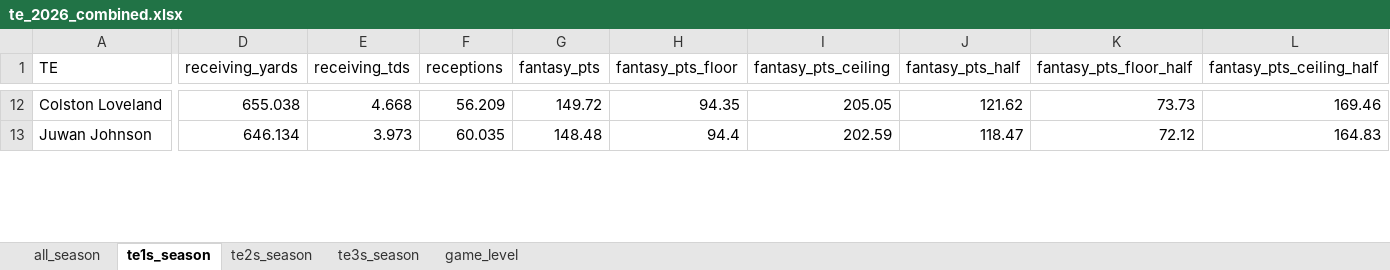
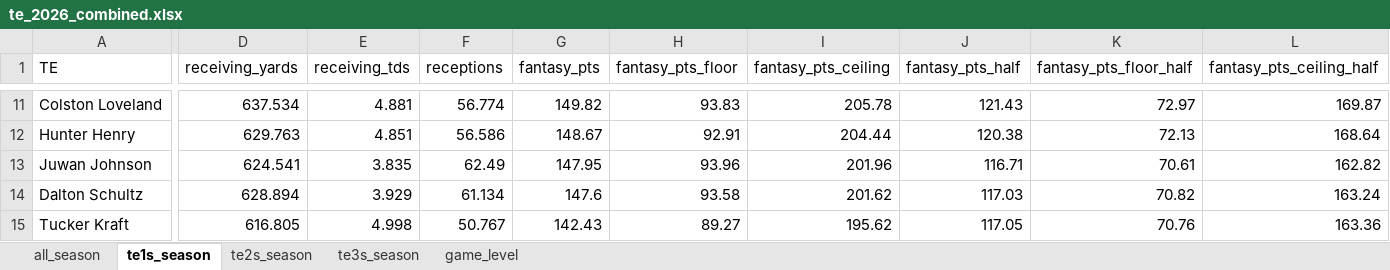
Before and after one commit to egomaniacsfantasy/lineup-lab, an Excel workbook: projections/te_2026_combined.xlsx, sheet te1s_season, drawn as a sheet; only a part is shown, gaps mark what is left out; values as stored, in another font and other column widths than the file's, no borders; addresses are those after the commit; rows hold the shown columns only; the diff covers the shown part only; the diff names each change by its address in the sheet, - before the commit and + after, or states it on an @@ line.

```diff
--- a/projections/te_2026_combined.xlsx (sheet te1s_season)
+++ b/projections/te_2026_combined.xlsx (sheet te1s_season)
-D11 (receiving_yards): 655.038
+D11 (receiving_yards): 637.534
-E11 (receiving_tds): 4.668
+E11 (receiving_tds): 4.881
-F11 (receptions): 56.209
+F11 (receptions): 56.774
-G11 (fantasy_pts): 149.72
+G11 (fantasy_pts): 149.82
-H11 (fantasy_pts_floor): 94.35
+H11 (fantasy_pts_floor): 93.83
-I11 (fantasy_pts_ceiling): 205.05
+I11 (fantasy_pts_ceiling): 205.78
-J11 (fantasy_pts_half): 121.62
+J11 (fantasy_pts_half): 121.43
-K11 (fantasy_pts_floor_half): 73.73
+K11 (fantasy_pts_floor_half): 72.97
-L11 (fantasy_pts_ceiling_half): 169.46
+L11 (fantasy_pts_ceiling_half): 169.87
+row 12: Hunter Henry | 629.763 | 4.851 | 56.586 | 148.67 | 92.91 | 204.44 | 120.38 | 72.13 | 168.64
-D13 (receiving_yards): 646.134
+D13 (receiving_yards): 624.541
-E13 (receiving_tds): 3.973
+E13 (receiving_tds): 3.835
-F13 (receptions): 60.035
+F13 (receptions): 62.49
-G13 (fantasy_pts): 148.48
+G13 (fantasy_pts): 147.95
-H13 (fantasy_pts_floor): 94.4
+H13 (fantasy_pts_floor): 93.96
-I13 (fantasy_pts_ceiling): 202.59
+I13 (fantasy_pts_ceiling): 201.96
-J13 (fantasy_pts_half): 118.47
+J13 (fantasy_pts_half): 116.71
-K13 (fantasy_pts_floor_half): 72.12
+K13 (fantasy_pts_floor_half): 70.61
-L13 (fantasy_pts_ceiling_half): 164.83
+L13 (fantasy_pts_ceiling_half): 162.82
+row 14: Dalton Schultz | 628.894 | 3.929 | 61.134 | 147.6 | 93.58 | 201.62 | 117.03 | 70.82 | 163.24
+row 15: Tucker Kraft | 616.805 | 4.998 | 50.767 | 142.43 | 89.27 | 195.62 | 117.05 | 70.76 | 163.36
```
Also changed, not shown: 13 added rows, 17 removed rows and 202 edited cells elsewhere in this sheet, sheet game_level, sheet all_season, sheet te3s_season, sheet te2s_season.
